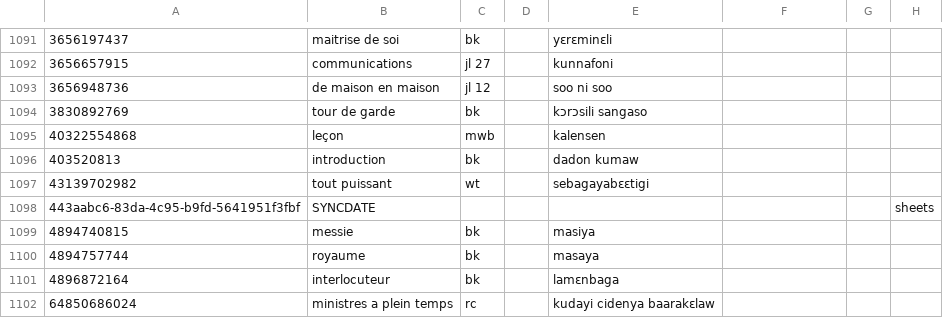
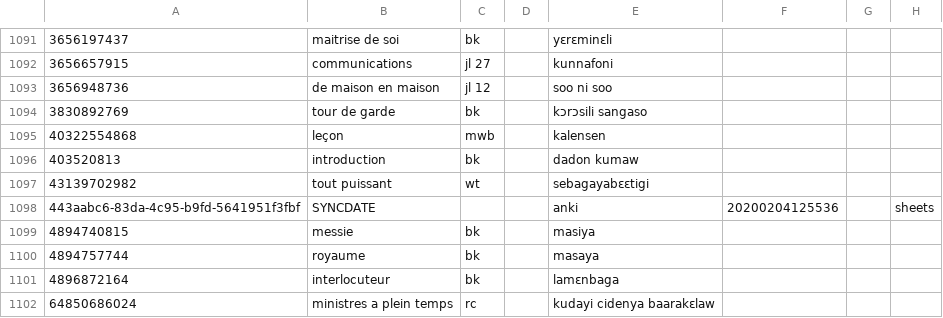
Before and after one commit to boydkelly/blog, a TSV file: static/download/Master-WT.tsv, drawn as a sheet; only a part is shown, gaps mark what is left out; the diff names each change by its address in the sheet, - before the commit and + after, or states it on an @@ line.

Commit message:
anki updates by script

```diff
--- a/static/download/Master-WT.tsv
+++ b/static/download/Master-WT.tsv
-E1098: (empty)
+E1098: anki
-F1098: (empty)
+F1098: 20200204125536
```
